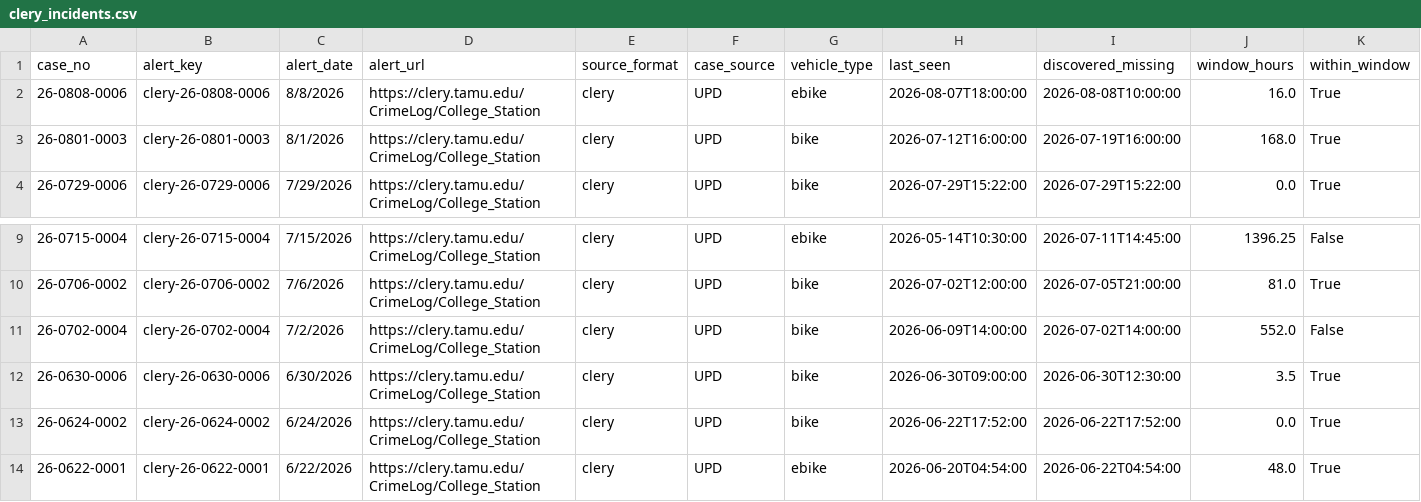
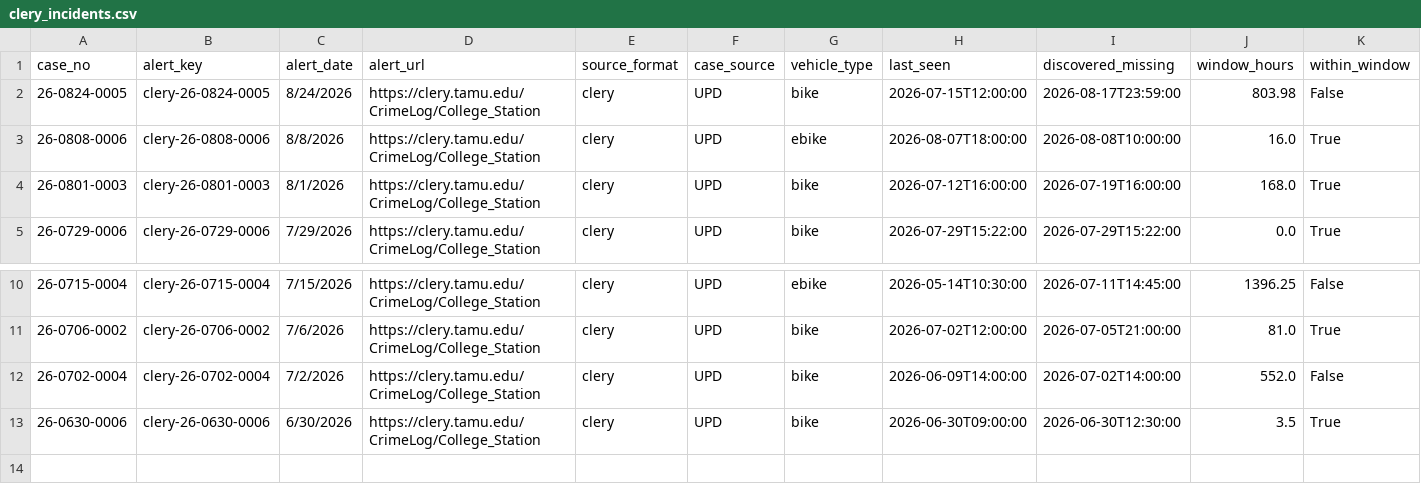
Before and after one commit to Prat-yush/tamu-bike-theft-tracker, a CSV file: pipeline/clery_incidents.csv, drawn as a sheet; only a part is shown, gaps mark what is left out; removed rows and columns are numbered as before the commit, all else as after; rows hold the shown columns only; the diff names each change by its address in the sheet, - before the commit and + after, or states it on an @@ line.

```diff
--- a/pipeline/clery_incidents.csv
+++ b/pipeline/clery_incidents.csv
+row 2: 26-0824-0005 | clery-26-0824-0005 | 8/24/2026 | https://clery.tamu.edu/CrimeLog/College_Station | clery | UPD | bike | 2026-07-15T12:00:00 | 2026-08-17T23:59:00 | 803.98 | False
-row 13: 26-0624-0002 | clery-26-0624-0002 | 6/24/2026 | https://clery.tamu.edu/CrimeLog/College_Station | clery | UPD | bike | 2026-06-22T17:52:00 | 2026-06-22T17:52:00 | 0.0 | True
-row 14: 26-0622-0001 | clery-26-0622-0001 | 6/22/2026 | https://clery.tamu.edu/CrimeLog/College_Station | clery | UPD | ebike | 2026-06-20T04:54:00 | 2026-06-22T04:54:00 | 48.0 | True
```
Also changed, not shown: pipeline/incidents_merged.csv, pipeline/incidents_zoned.csv, 3 other files.
